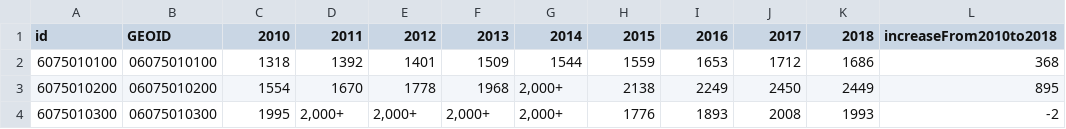
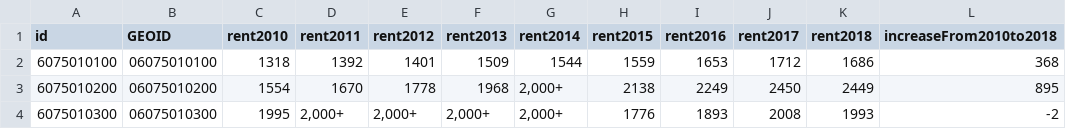
Before and after one commit to jeffreyshen19/blog, a CSV file: _code/commuter-shuttle-program/median_gross_rent.csv, drawn as a sheet; only a part is shown; the diff names each change by its address in the sheet, - before the commit and + after, or states it on an @@ line.

```diff
--- a/_code/commuter-shuttle-program/median_gross_rent.csv
+++ b/_code/commuter-shuttle-program/median_gross_rent.csv
-C1: 2010
+C1: rent2010
-D1: 2011
+D1: rent2011
-E1: 2012
+E1: rent2012
-F1: 2013
+F1: rent2013
-G1: 2014
+G1: rent2014
-H1: 2015
+H1: rent2015
-I1: 2016
+I1: rent2016
-J1: 2017
+J1: rent2017
-K1: 2018
+K1: rent2018
```
Also changed, not shown: _code/commuter-shuttle-program/median_household_income.csv, 2 other files.
